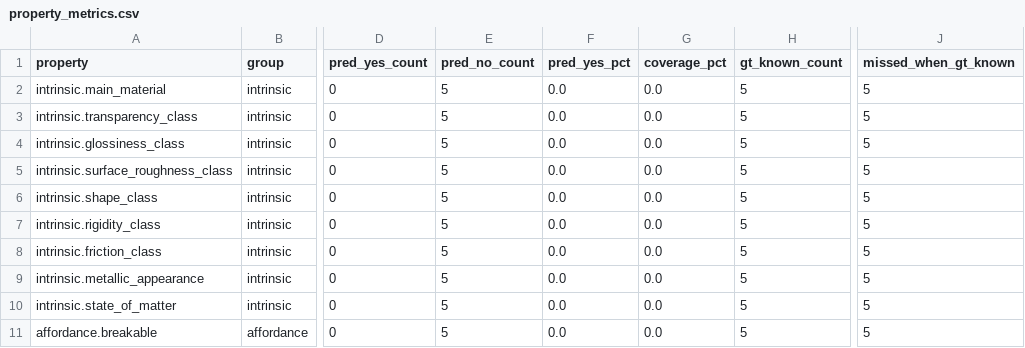
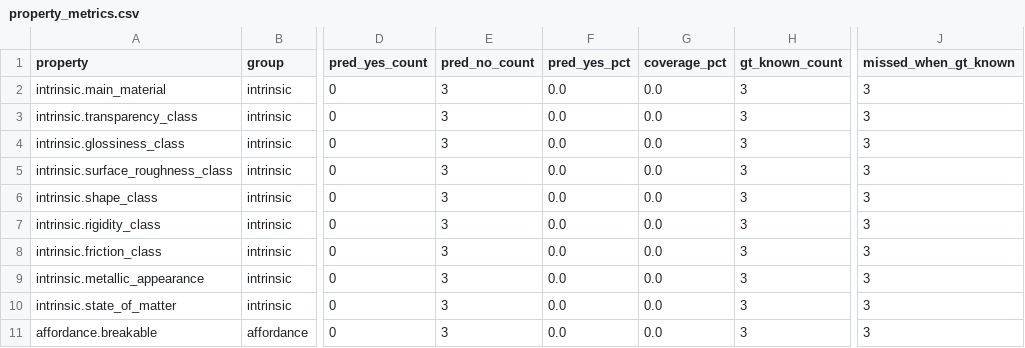
Before and after one commit to Yaitco/VLM-2D-Physics-Boundaries, a CSV file: reports_smoke_abo150/mock_json/raw/property_metrics.csv, drawn as a sheet; only a part is shown, gaps mark what is left out; the diff names each change by its address in the sheet, - before the commit and + after, or states it on an @@ line.

```diff
--- a/reports_smoke_abo150/mock_json/raw/property_metrics.csv
+++ b/reports_smoke_abo150/mock_json/raw/property_metrics.csv
-E2:E11 (pred_no_count): 5
+E2:E11 (pred_no_count): 3
-H2:H11 (gt_known_count): 5
+H2:H11 (gt_known_count): 3
-J2:J11 (missed_when_gt_known): 5
+J2:J11 (missed_when_gt_known): 3
```
Also changed, not shown: reports_smoke_abo150/mock_json/raw/per_sample_predictions.csv, 2 other files.
